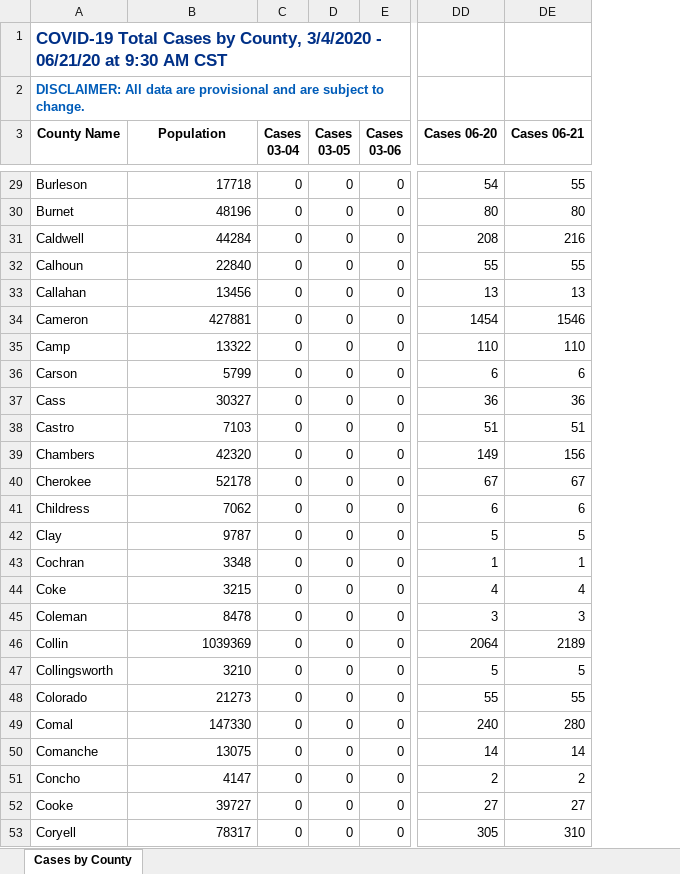
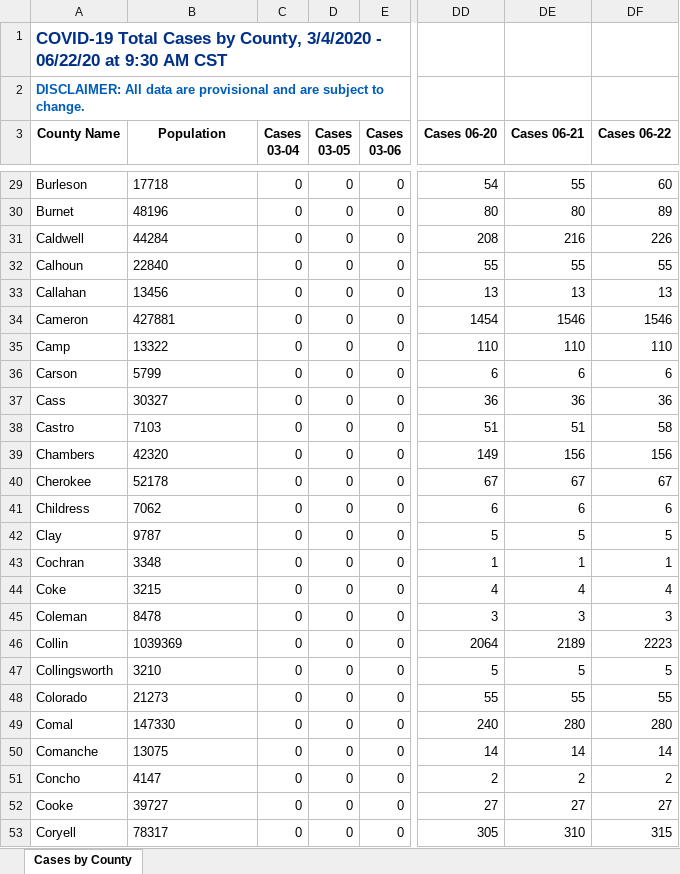
Before and after one commit to ictr/covid-19-county-R0, an Excel workbook: TSHS_CaseCountData/Texas COVID-19 Case Count Data by County.xlsx, sheet Cases by County, drawn as a sheet; only a part is shown, gaps mark what is left out; values as stored, in another font and other column widths than the file's, no borders; the diff covers the shown part only; the diff names each change by its address in the sheet, - before the commit and + after, or states it on an @@ line.

```diff
--- a/TSHS_CaseCountData/Texas COVID-19 Case Count Data by County.xlsx (sheet Cases by County)
+++ b/TSHS_CaseCountData/Texas COVID-19 Case Count Data by County.xlsx (sheet Cases by County)
+column DF (Cases 06-22), rows 29-53: 60 | 89 | 226 | 55 | 13 | 1546 | 110 | 6 | 36 | 58 | 156 | 67 | 6 | 5 | 1 | 4 | 3 | 2223 | 5 | 55 | 280 | 14 | 2 | 27 | 315
-A1 (County Name): …3/4/2020 - 06/21/20 at 9:30…
+A1 (County Name): …3/4/2020 - 06/22/20 at 9:30…
-B29:B53 alignment: right
+B29:B53 alignment: left
```
Also changed, not shown: cell formats elsewhere in this sheet, 4 other files.
